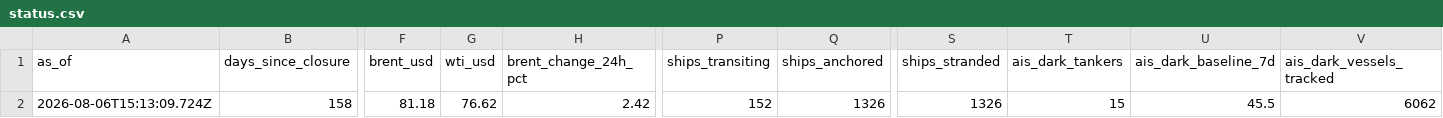
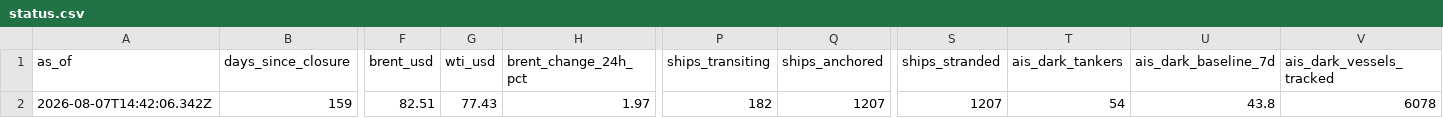
Before and after one commit to jasonhjohnson/strait-of-hormuz-data, a CSV file: data/status.csv, drawn as a sheet; only a part is shown, gaps mark what is left out; the diff covers the shown part only; the diff names each change by its address in the sheet, - before the commit and + after, or states it on an @@ line.

```diff
--- a/data/status.csv
+++ b/data/status.csv
-A2 (as_of): 2026-08-06T15:13:09.724Z
+A2 (as_of): 2026-08-07T14:42:06.342Z
-B2 (days_since_closure): 158
+B2 (days_since_closure): 159
-F2 (brent_usd): 81.18
+F2 (brent_usd): 82.51
-G2 (wti_usd): 76.62
+G2 (wti_usd): 77.43
-H2 (brent_change_24h_pct): 2.42
+H2 (brent_change_24h_pct): 1.97
-P2 (ships_transiting): 152
+P2 (ships_transiting): 182
-Q2 (ships_anchored): 1326
+Q2 (ships_anchored): 1207
-S2 (ships_stranded): 1326
+S2 (ships_stranded): 1207
-T2 (ais_dark_tankers): 15
+T2 (ais_dark_tankers): 54
-U2 (ais_dark_baseline_7d): 45.5
+U2 (ais_dark_baseline_7d): 43.8
-V2 (ais_dark_vessels_tracked): 6062
+V2 (ais_dark_vessels_tracked): 6078
```
Also changed, not shown: 5 edited cells elsewhere in this file, data/events.csv, data/hormuz-index-daily.csv, 5 other files.
